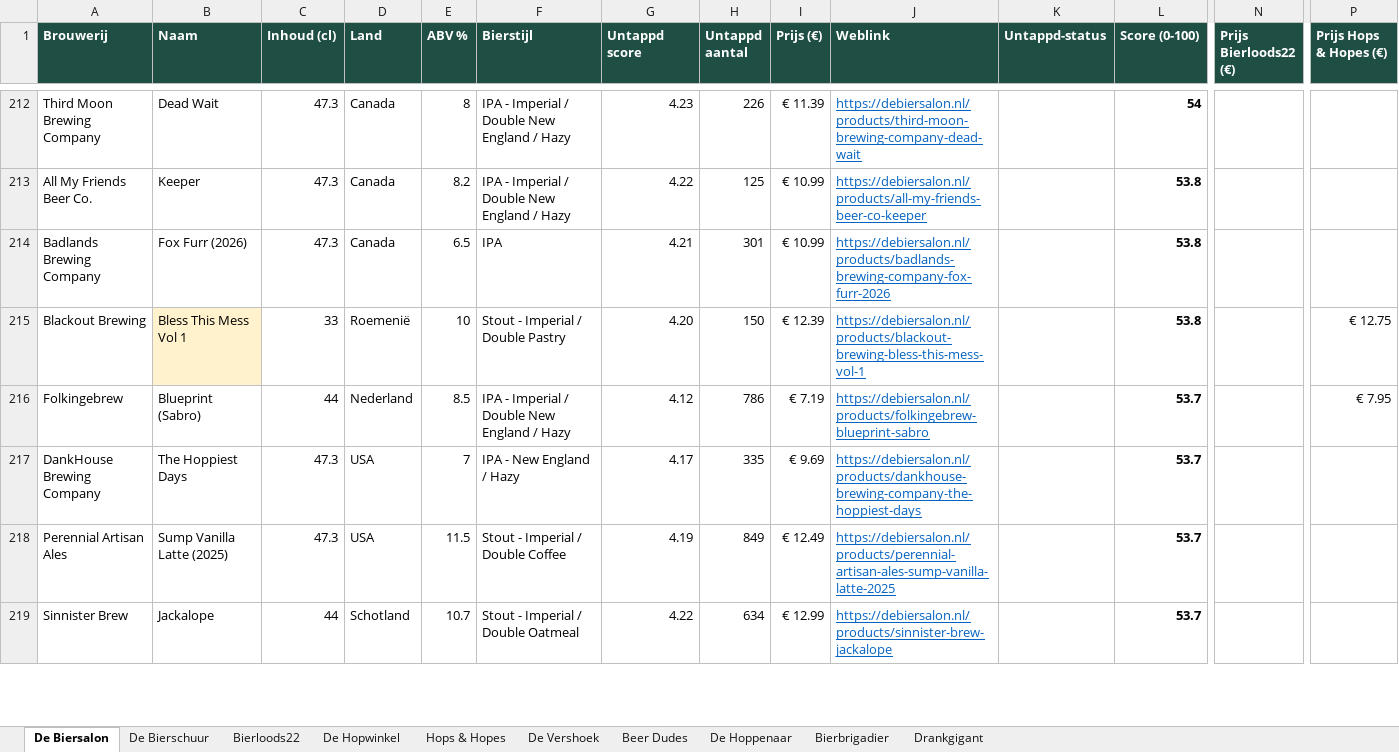
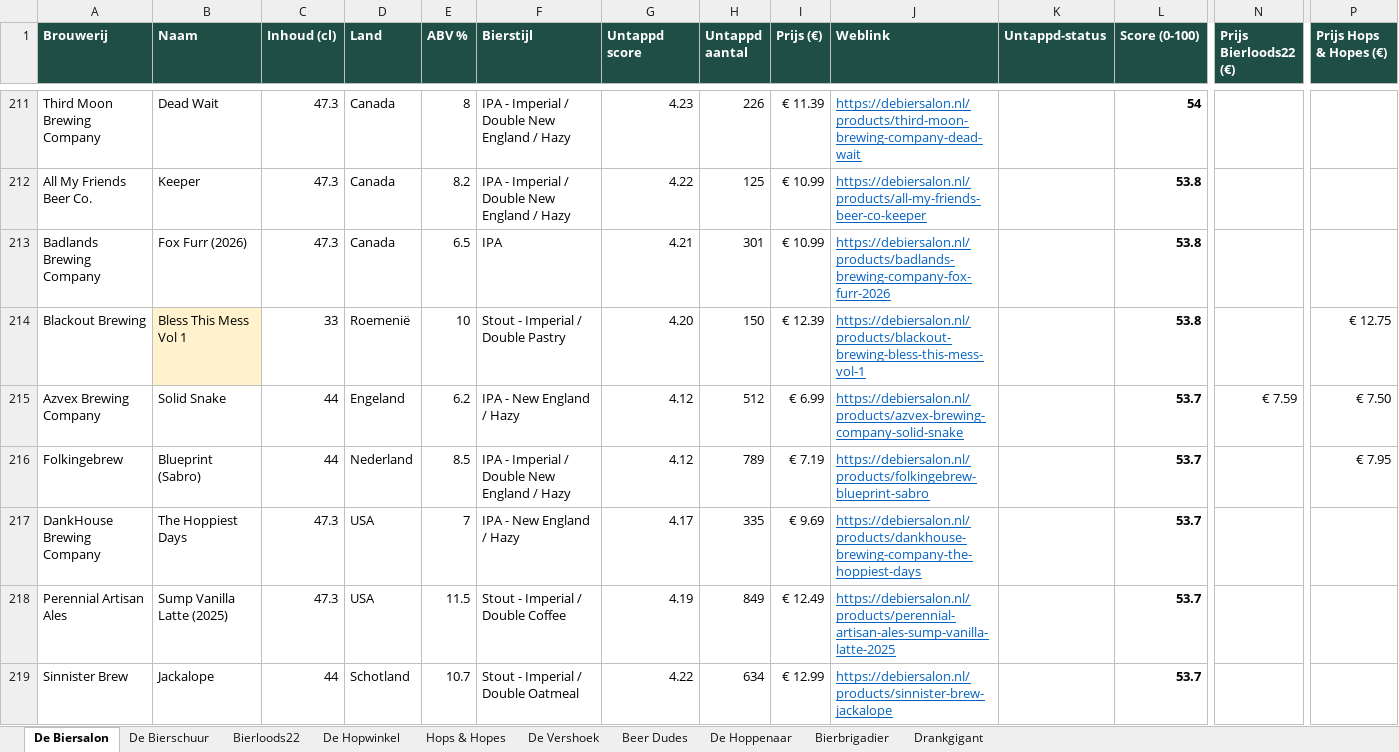
Before and after one commit to RdG-Bier/DeBierScraper, an Excel workbook: docs/bieroverzicht.xlsx, sheet De Biersalon, drawn as a sheet; only a part is shown, gaps mark what is left out; values as stored, in another font and other column widths than the file's, no borders; conditional formats not drawn; rows hold the shown columns only; the diff covers the shown part only; the diff names each change by its address in the sheet, - before the commit and + after, or states it on an @@ line.

```diff
--- a/docs/bieroverzicht.xlsx (sheet De Biersalon)
+++ b/docs/bieroverzicht.xlsx (sheet De Biersalon)
+row 215: Azvex Brewing Company | Solid Snake | 44 | Engeland | 6.2 | IPA - New England / Hazy | 4.12 | 512 | € 6.99 | https://debiersalon.nl/products/azvex-brewing-company-solid-snake |  | 53.7 | € 7.59 | € 7.50
-H216 (Untappd aantal): 786
+H216 (Untappd aantal): 789
```
Also changed, not shown: 8 added rows, 8 removed rows and 23 edited cells elsewhere in this sheet, sheet De Vershoek, sheet Hops & Hopes, sheet Bierloods22, sheet De Hopwinkel, sheet De Hoppenaar, sheet Bierbrigadier, 2 more sheets, 29 other files.
